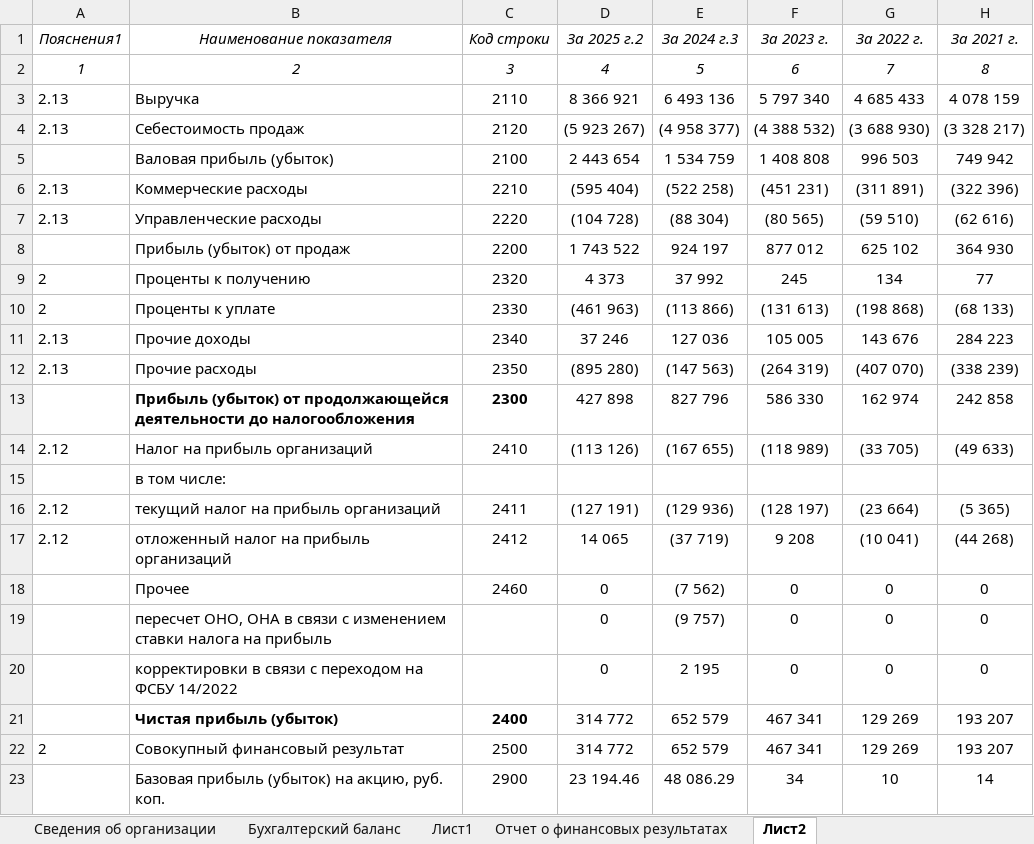
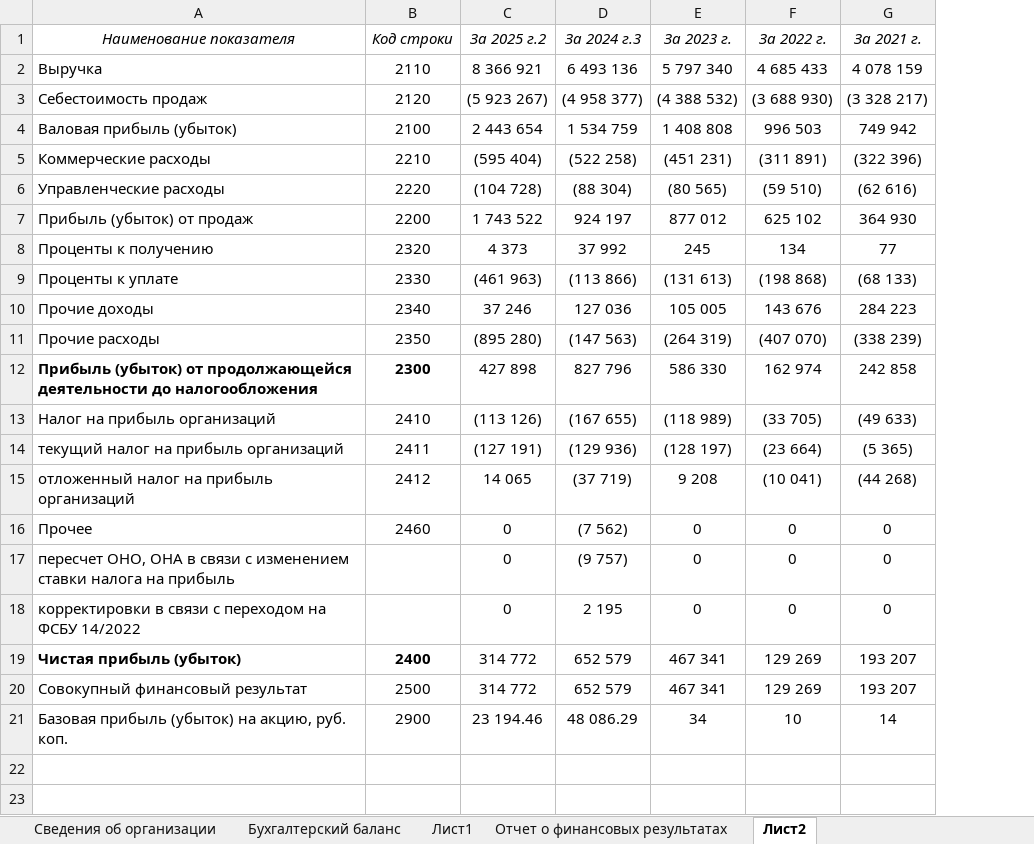
Before and after one commit to magnoliAHAH/business-analysis, an Excel workbook: 2025-2021.xlsx, sheet Лист2, drawn as a sheet; values as stored, in another font and other column widths than the file's, no borders; removed rows and columns are numbered as before the commit, all else as after; the diff names each change by its address in the sheet, - before the commit and + after, or states it on an @@ line.

```diff
--- a/2025-2021.xlsx (sheet Лист2)
+++ b/2025-2021.xlsx (sheet Лист2)
-column A (Пояснения1), rows 3-14: 2.13 | 2.13 |  | 2.13 | 2.13 |  | 2 | 2 | 2.13 | 2.13 |  | 2.12; rows 16-22: 2.12 | 2.12 |  |  |  |  | 2
-row 2: 1 | 2 | 3 | 4 | 5 | 6 | 7 | 8
-row 15:  | в том числе:
```
Also changed, not shown: sheet Лист1, formulas that keep their value, 1 other file.
